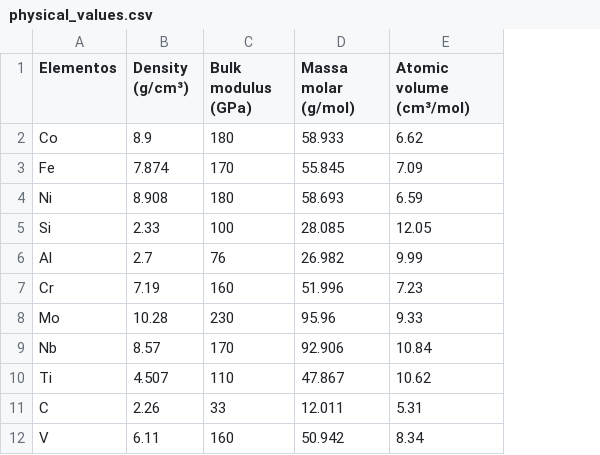
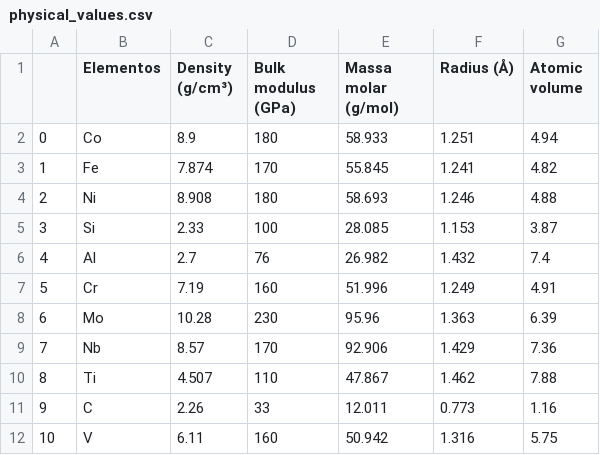
Before and after one commit to GabrielAsato/ML-HEA, a CSV file: HEA criteria/physical_values.csv, drawn as a sheet; only a part is shown; removed rows and columns are numbered as before the commit, all else as after; the diff names each change by its address in the sheet, - before the commit and + after, or states it on an @@ line.

```diff
--- a/HEA criteria/physical_values.csv
+++ b/HEA criteria/physical_values.csv
+column A, rows 2-12: 0 | 1 | 2 | 3 | 4 | 5 | 6 | 7 | 8 | 9 | 10
-column E (Atomic volume (cm³/mol)), rows 2-12: 6.62 | 7.09 | 6.59 | 12.05 | 9.99 | 7.23 | 9.33 | 10.84 | 10.62 | 5.31 | 8.34
+column F (Radius (Å)), rows 2-12: 1.251 | 1.241 | 1.246 | 1.153 | 1.432 | 1.249 | 1.363 | 1.429 | 1.462 | 0.773 | 1.316
+column G (Atomic volume), rows 2-12: 4.94 | 4.82 | 4.88 | 3.87 | 7.4 | 4.91 | 6.39 | 7.36 | 7.88 | 1.16 | 5.75
```
Also changed, not shown: 1 other file.
